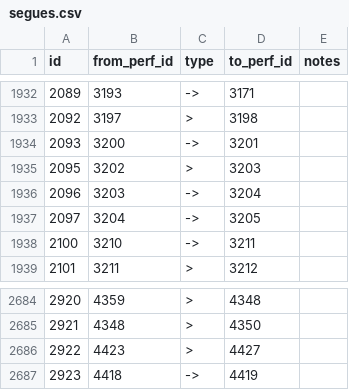
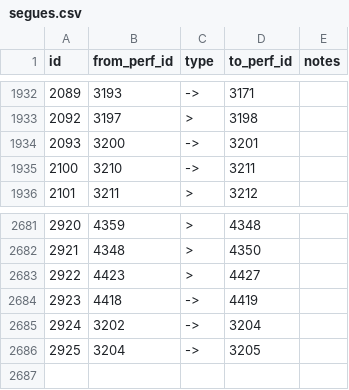
Before and after one commit to alxndr/almost-dead-net, a CSV file: src/data/csv/segues.csv, drawn as a sheet; only a part is shown, gaps mark what is left out.

Commit message:
data: teases/segues for §178

```diff
--- a/src/data/csv/segues.csv
+++ b/src/data/csv/segues.csv
@@ -1934,5 +1934,2 @@ id,from_perf_id,type,to_perf_id,notes
 2093,3200,->,3201,
-2095,3202,>,3203,
-2096,3203,->,3204,
-2097,3204,->,3205,
 2100,3210,->,3211,
@@ -2687 +2684,3 @@ id,from_perf_id,type,to_perf_id,notes
 2923,4418,->,4419,
+2924,3202,->,3204,
+2925,3204,->,3205,
```
Also changed, not shown: src/data/csv/sets.csv, src/data/csv/songperformances.csv, 2 other files.
